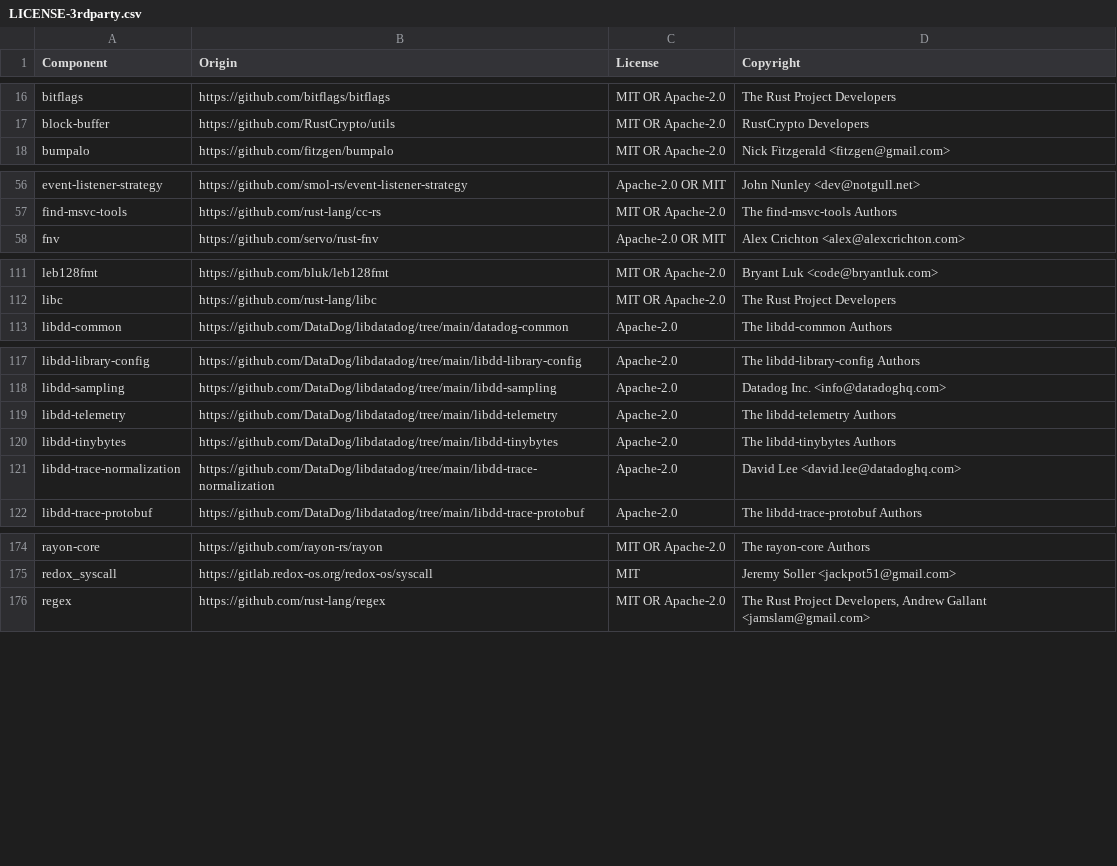
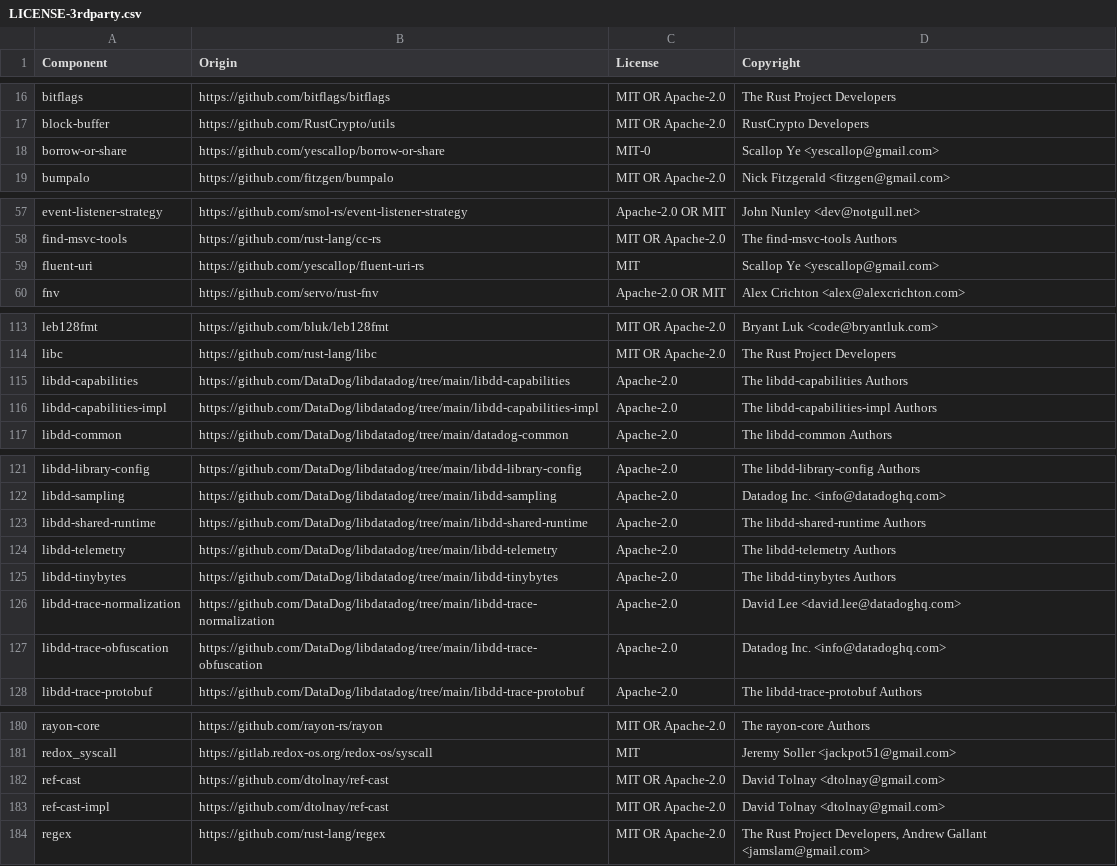
Before and after one commit to DataDog/dd-trace-rs, a CSV file: LICENSE-3rdparty.csv, drawn as a sheet; only a part is shown, gaps mark what is left out; the diff names each change by its address in the sheet, - before the commit and + after, or states it on an @@ line.

Commit message:
chore: bump libdd-data-pipeline 3.0.0 -> 5.0.0

```diff
--- a/LICENSE-3rdparty.csv
+++ b/LICENSE-3rdparty.csv
+row 18: borrow-or-share | https://github.com/yescallop/borrow-or-share | MIT-0 | Scallop Ye <yescallop@gmail.com>
+row 59: fluent-uri | https://github.com/yescallop/fluent-uri-rs | MIT | Scallop Ye <yescallop@gmail.com>
+row 115: libdd-capabilities | https://github.com/DataDog/libdatadog/tree/main/libdd-capabilities | Apache-2.0 | The libdd-capabilities Authors
+row 116: libdd-capabilities-impl | https://github.com/DataDog/libdatadog/tree/main/libdd-capabilities-impl | Apache-2.0 | The libdd-capabilities-impl Authors
+row 123: libdd-shared-runtime | https://github.com/DataDog/libdatadog/tree/main/libdd-shared-runtime | Apache-2.0 | The libdd-shared-runtime Authors
+row 127: libdd-trace-obfuscation | https://github.com/DataDog/libdatadog/tree/main/libdd-trace-obfuscation | Apache-2.0 | Datadog Inc. <info@datadoghq.com>
+row 182: ref-cast | https://github.com/dtolnay/ref-cast | MIT OR Apache-2.0 | David Tolnay <dtolnay@gmail.com>
+row 183: ref-cast-impl | https://github.com/dtolnay/ref-cast | MIT OR Apache-2.0 | David Tolnay <dtolnay@gmail.com>
```
Also changed, not shown: 7 other files.
